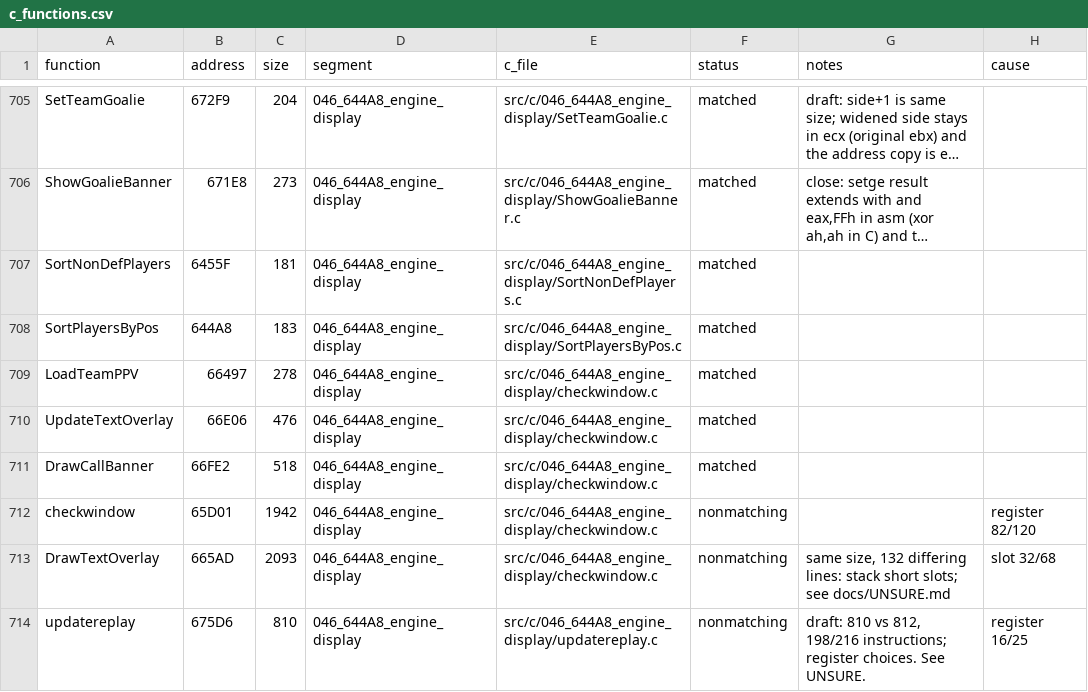
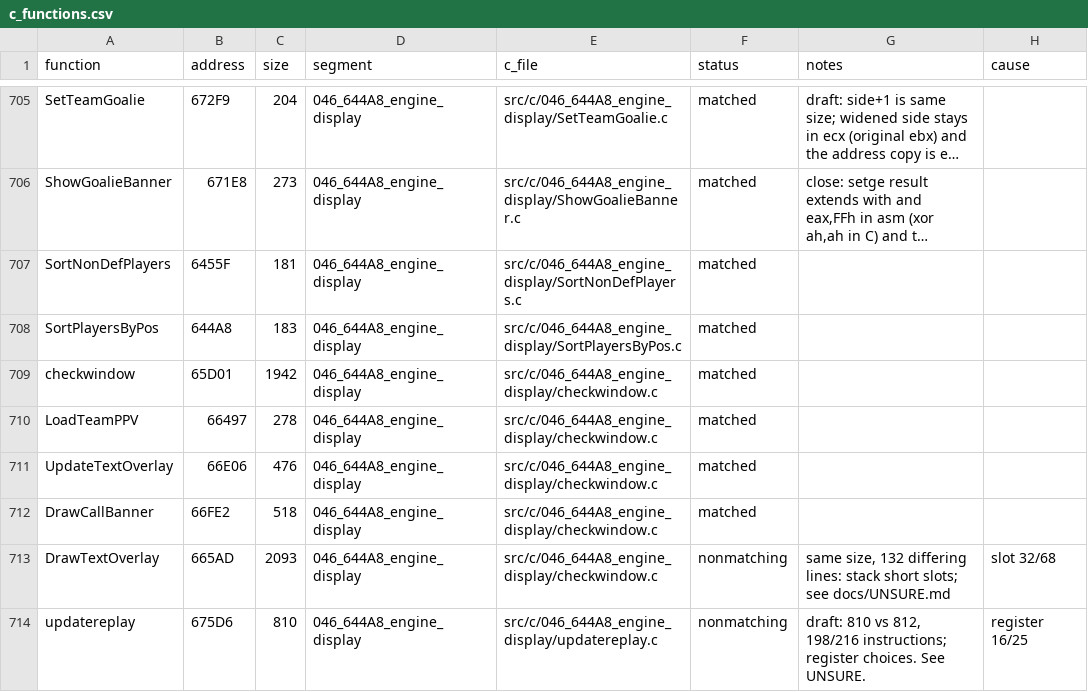
Before and after one commit to Mhopkinsinc/NHL95PC, a CSV file: tools/c_functions.csv, drawn as a sheet; only a part is shown, gaps mark what is left out; long unchanged cells end in …; removed rows and columns are numbered as before the commit, all else as after; the diff names each change by its address in the sheet, - before the commit and + after, or states it on an @@ line.

```diff
--- a/tools/c_functions.csv
+++ b/tools/c_functions.csv
+row 709: checkwindow | 65D01 | 1942 | 046_644A8_engine_display | src/c/046_644A8_engine_display/checkwindow.c | matched
-row 712: checkwindow | 65D01 | 1942 | 046_644A8_engine_display | src/c/046_644A8_engine_display/checkwindow.c | nonmatching |  | register 82/120
```
Also changed, not shown: 1 other file.
